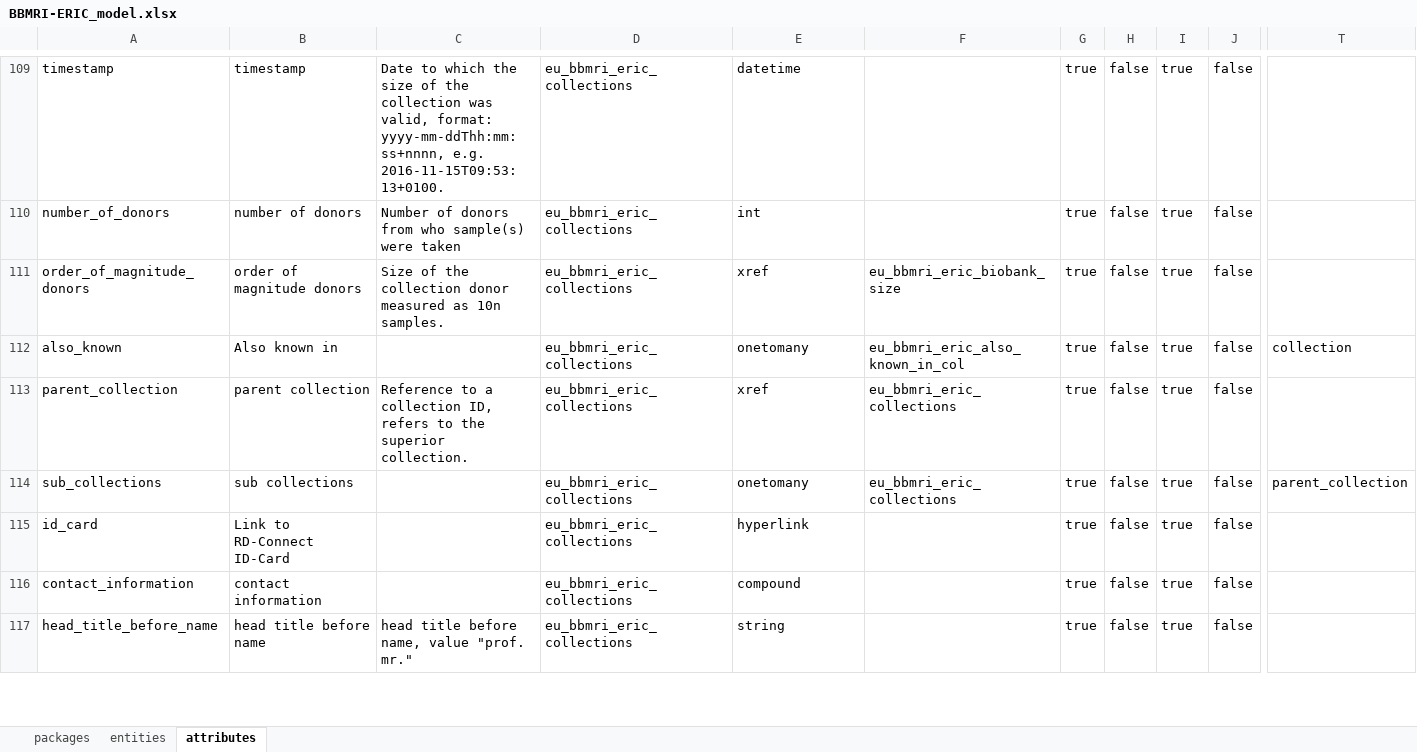
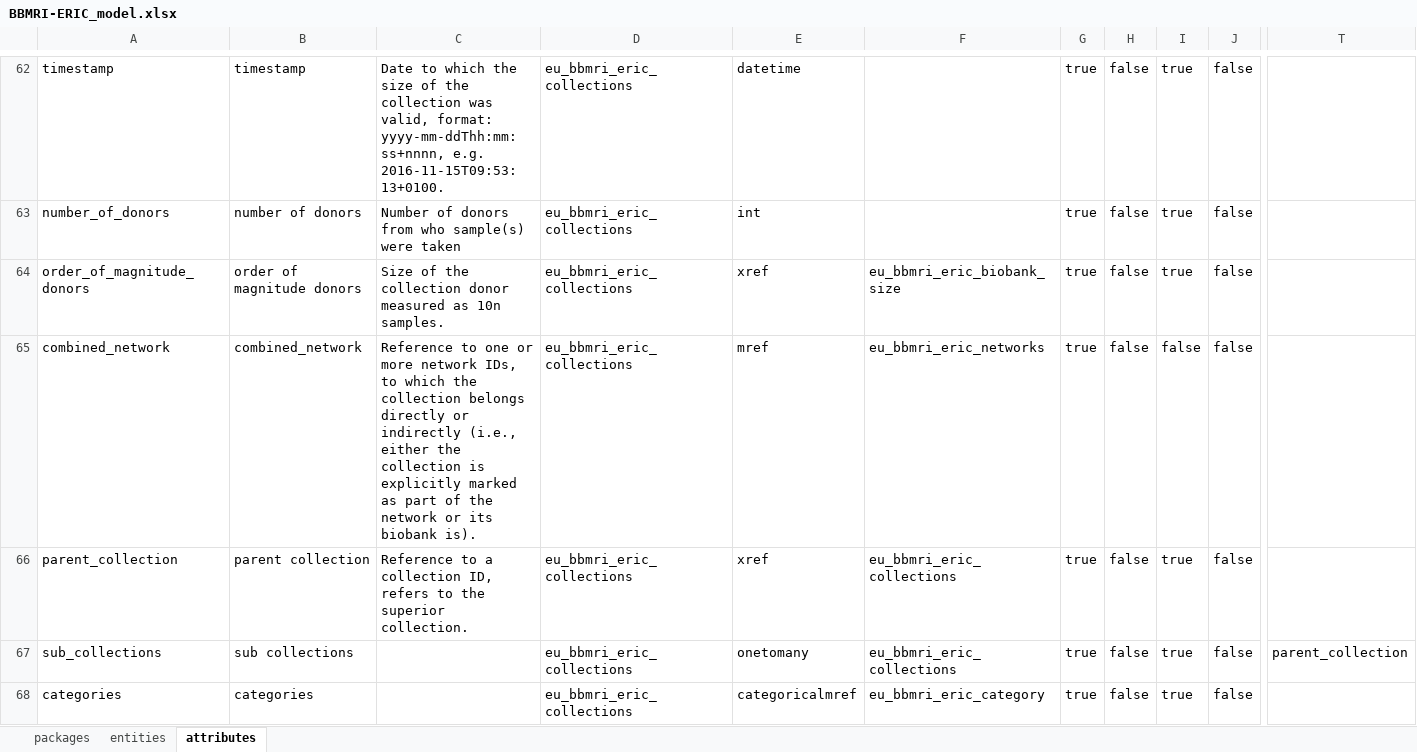
Before and after one commit to molgenis/molgenis-app-biobank-explorer, an Excel workbook: sample-data/BBMRI-ERIC_model.xlsx, sheet attributes, drawn as a sheet; only a part is shown, gaps mark what is left out; values as stored, in another font and other column widths than the file's, no borders; removed rows and columns are numbered as before the commit, all else as after; rows hold the shown columns only; the diff covers the shown part only; the diff names each change by its address in the sheet, - before the commit and + after, or states it on an @@ line.

```diff
--- a/sample-data/BBMRI-ERIC_model.xlsx (sheet attributes)
+++ b/sample-data/BBMRI-ERIC_model.xlsx (sheet attributes)
-A65: also_known
+A65: combined_network
-B65: Also known in
+B65: combined_network
-C65: (empty)
+C65: Reference to one or more network IDs, to which the collection belongs directly or indirectly (i.e., either the collection is explicitly marked as part of the network or its biobank is).
-E65: onetomany
+E65: mref
-F65: eu_bbmri_eric_also_known_in_col
+F65: eu_bbmri_eric_networks
-I65: true
+I65: false
-T65: collection
+T65: (empty)
-A68: id_card
+A68: categories
-B68: Link to RD-Connect ID-Card
+B68: categories
-E68: hyperlink
+E68: categoricalmref
-F68: (empty)
+F68: eu_bbmri_eric_category
-row 116: contact_information | contact information |  | eu_bbmri_eric_collections | compound |  | true | false | true | false
-row 117: head_title_before_name | head title before name | head title before name, value "prof. mr." | eu_bbmri_eric_collections | string |  | true | false | true | false
```
Also changed, not shown: 5 added rows, 49 removed rows, 2 moved rows and 84 edited cells elsewhere in this sheet, sheet entities.
